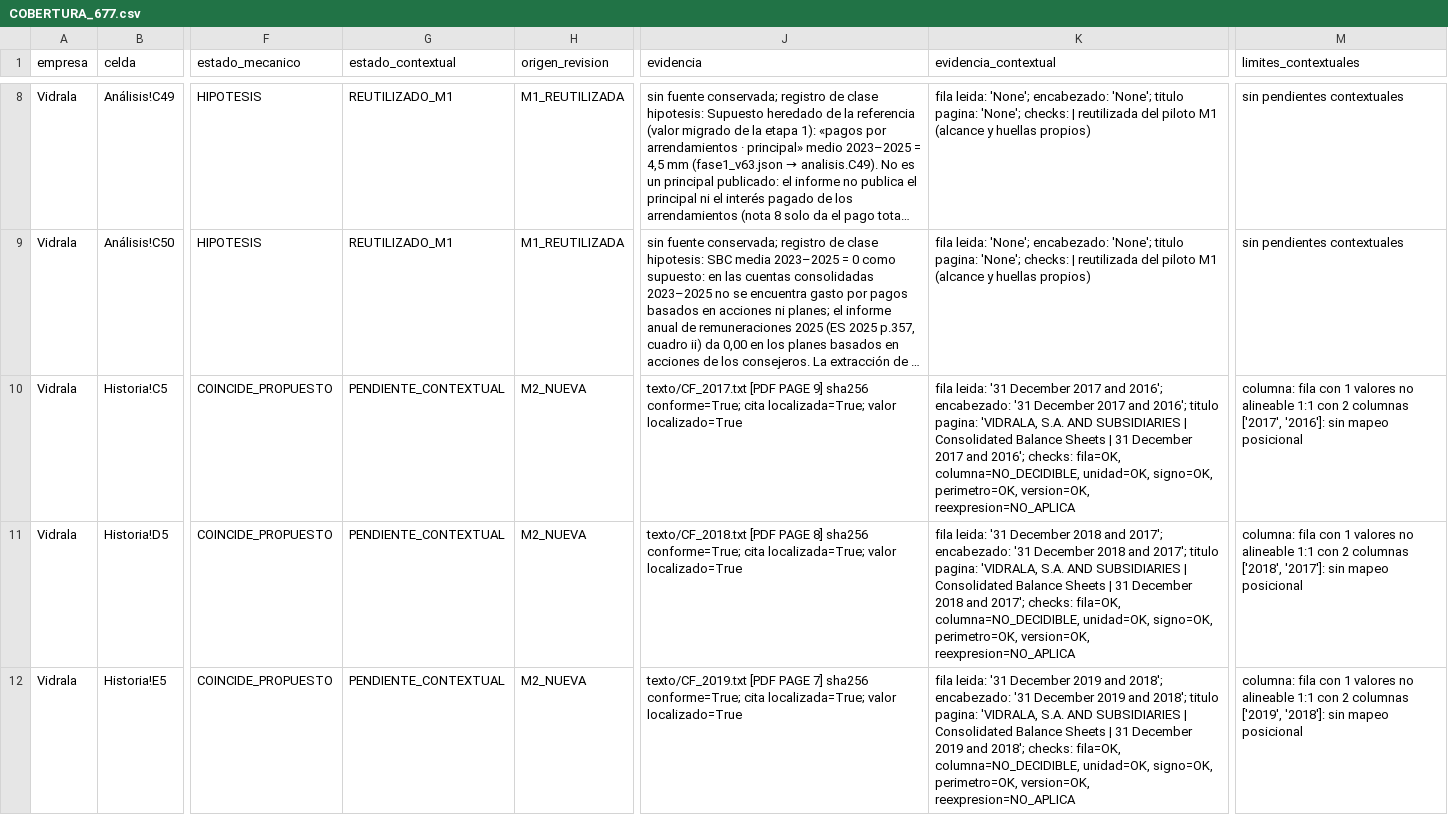
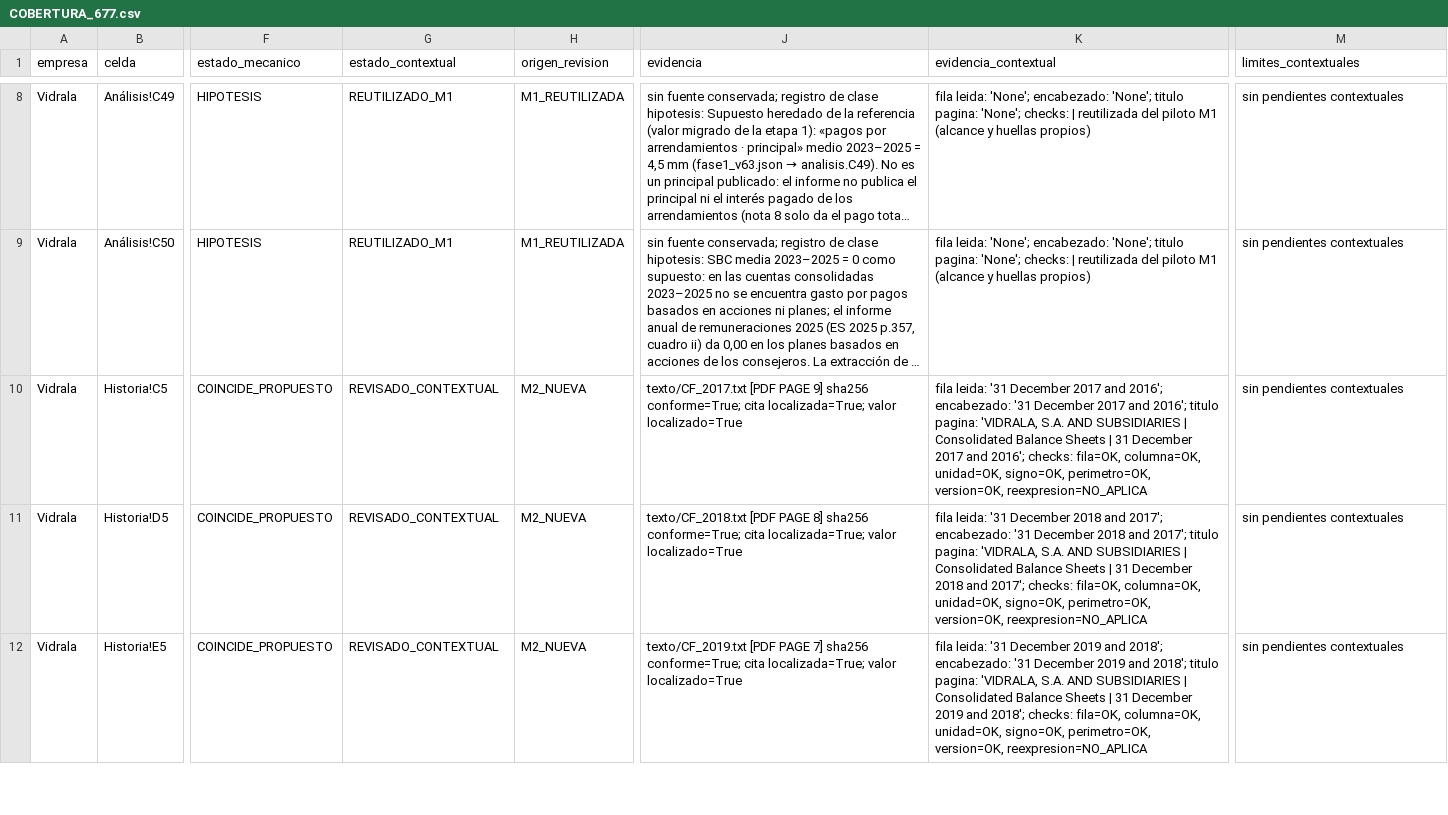
Before and after one commit to jluisplagos/munger-v2-evidencias-mistral, a CSV file: resultados_m2/cobertura_vm/COBERTURA_677.csv, drawn as a sheet; only a part is shown, gaps mark what is left out; long unchanged cells end in …; the diff covers the shown part only; the diff names each change by its address in the sheet, - before the commit and + after, or states it on an @@ line.

Commit message:
A3-R3 (importe con forma de año): los valores 20xx sin puntuar ocupan su posición en la fila (antes se descartaban y desplazaban el mapeo) y el año en prosa '2024,' ya no se lee como importe ni como año de columna; años en prosa sí cuentan en el bloque. Sondas informe (R1e->NO_DECIDIBLE, R4c ok, R1a-R1d ok) + nueva propia s11_R3 (R3g-R3j ok). Cambios: 27 fuentes / 29 filas CSV vs d11ee44 (lista en cambios_estado_a3_R3.json); control PASS exit 0
Co-authored-by: jluisplagos <jluisplagos@users.noreply.github.com>

```diff
--- a/resultados_m2/cobertura_vm/COBERTURA_677.csv
+++ b/resultados_m2/cobertura_vm/COBERTURA_677.csv
-G10:G12 (estado_contextual): PENDIENTE_CONTEXTUAL
+G10:G12 (estado_contextual): REVISADO_CONTEXTUAL
-K10 (evidencia_contextual): …checks: fila=OK, columna=NO_DECIDIBLE, unidad=OK, signo=OK,…
+K10 (evidencia_contextual): …checks: fila=OK, columna=OK, unidad=OK, signo=OK,…
-M10 (limites_contextuales): columna: fila con 1 valores no alineable 1:1 con 2 columnas ['2017', '2016']: sin mapeo posicional
+M10 (limites_contextuales): sin pendientes contextuales
-K11 (evidencia_contextual): …checks: fila=OK, columna=NO_DECIDIBLE, unidad=OK, signo=OK,…
+K11 (evidencia_contextual): …checks: fila=OK, columna=OK, unidad=OK, signo=OK,…
-M11 (limites_contextuales): columna: fila con 1 valores no alineable 1:1 con 2 columnas ['2018', '2017']: sin mapeo posicional
+M11 (limites_contextuales): sin pendientes contextuales
-K12 (evidencia_contextual): …checks: fila=OK, columna=NO_DECIDIBLE, unidad=OK, signo=OK,…
+K12 (evidencia_contextual): …checks: fila=OK, columna=OK, unidad=OK, signo=OK,…
-M12 (limites_contextuales): columna: fila con 1 valores no alineable 1:1 con 2 columnas ['2019', '2018']: sin mapeo posicional
+M12 (limites_contextuales): sin pendientes contextuales
```
Also changed, not shown: 93 edited cells elsewhere in this file, 20 other files.
